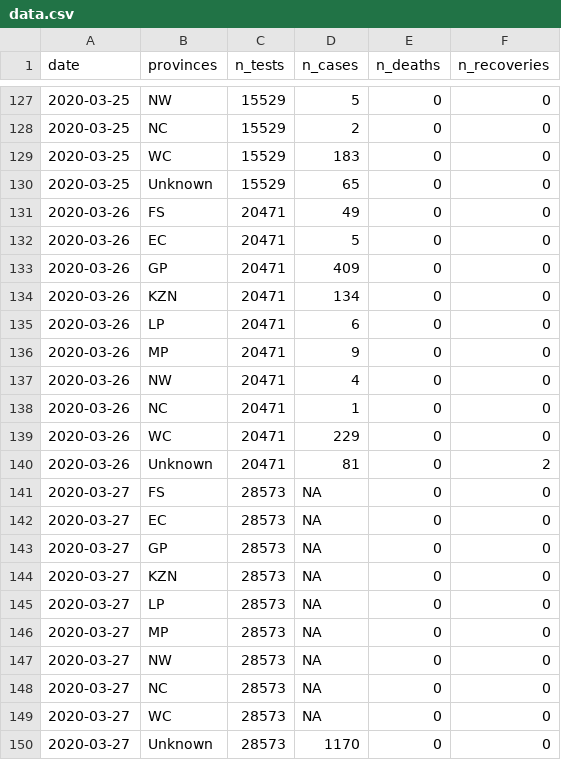
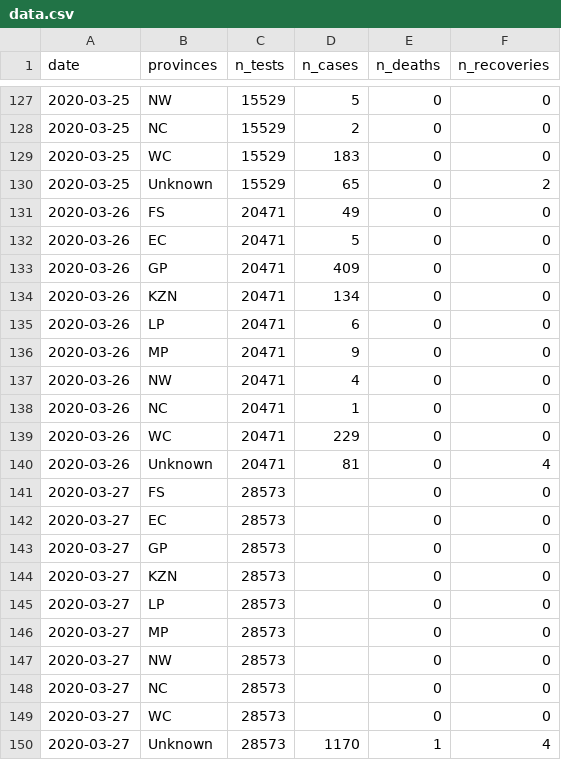
Before and after one commit to kamermanpr/covid_19_dataZA, a CSV file: data.csv, drawn as a sheet; only a part is shown, gaps mark what is left out; the diff names each change by its address in the sheet, - before the commit and + after, or states it on an @@ line.

Commit message:
Minor edits to 2020-03-27 data

```diff
--- a/data.csv
+++ b/data.csv
-F130 (n_recoveries): 0
+F130 (n_recoveries): 2
-F140 (n_recoveries): 2
+F140 (n_recoveries): 4
-D141:D149 (n_cases): NA
+D141:D149 (n_cases): (empty)
-E150 (n_deaths): 0
+E150 (n_deaths): 1
-F150 (n_recoveries): 0
+F150 (n_recoveries): 4
```
Also changed, not shown: 1 other file.
